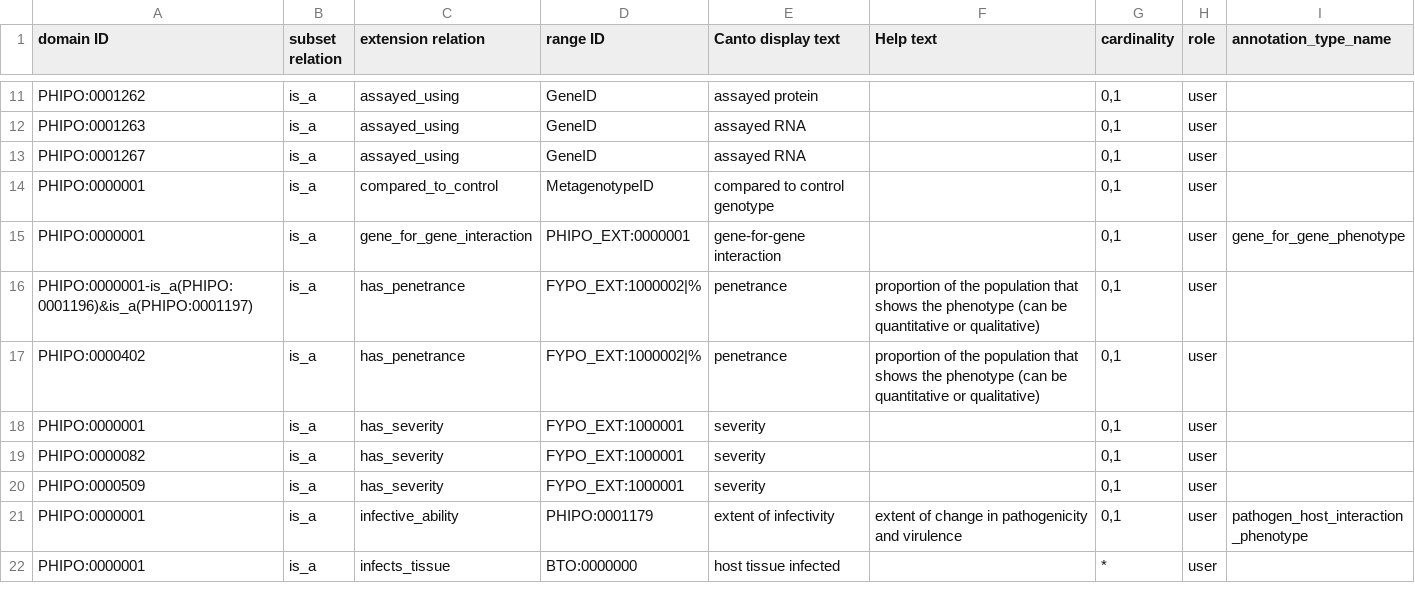
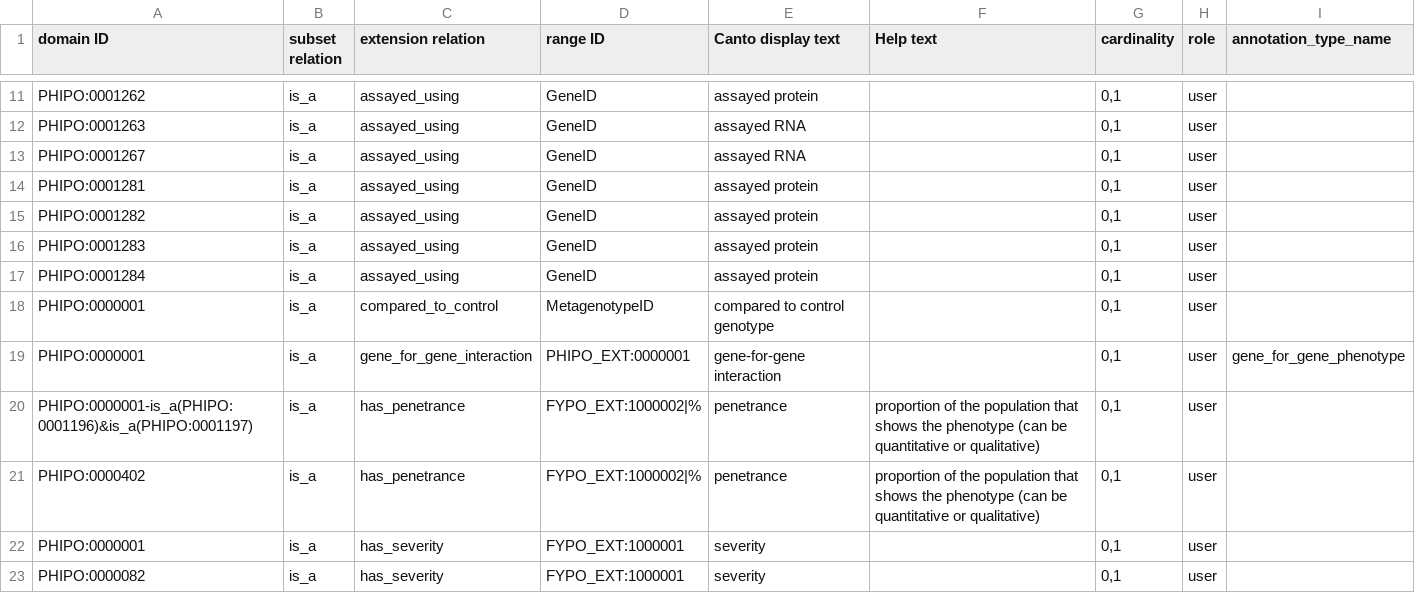
Before and after one commit to PHI-base/canto-config, a TSV file: annotation_extension/phipo_extensions.tsv, drawn as a sheet; only a part is shown, gaps mark what is left out; the shorter side is filled out with more unchanged rows.

Commit message:
Add assayed_using on host protein phosphorylation terms

```diff
--- a/annotation_extension/phipo_extensions.tsv
+++ b/annotation_extension/phipo_extensions.tsv
@@ -13,2 +13,6 @@ PHIPO:0001263	is_a	assayed_using	GeneID	assayed RNA		0,1	user
 PHIPO:0001267	is_a	assayed_using	GeneID	assayed RNA		0,1	user	
+PHIPO:0001281	is_a	assayed_using	GeneID	assayed protein		0,1	user	
+PHIPO:0001282	is_a	assayed_using	GeneID	assayed protein		0,1	user	
+PHIPO:0001283	is_a	assayed_using	GeneID	assayed protein		0,1	user	
+PHIPO:0001284	is_a	assayed_using	GeneID	assayed protein		0,1	user	
 PHIPO:0000001	is_a	compared_to_control	MetagenotypeID	compared to control genotype		0,1	user	
```
